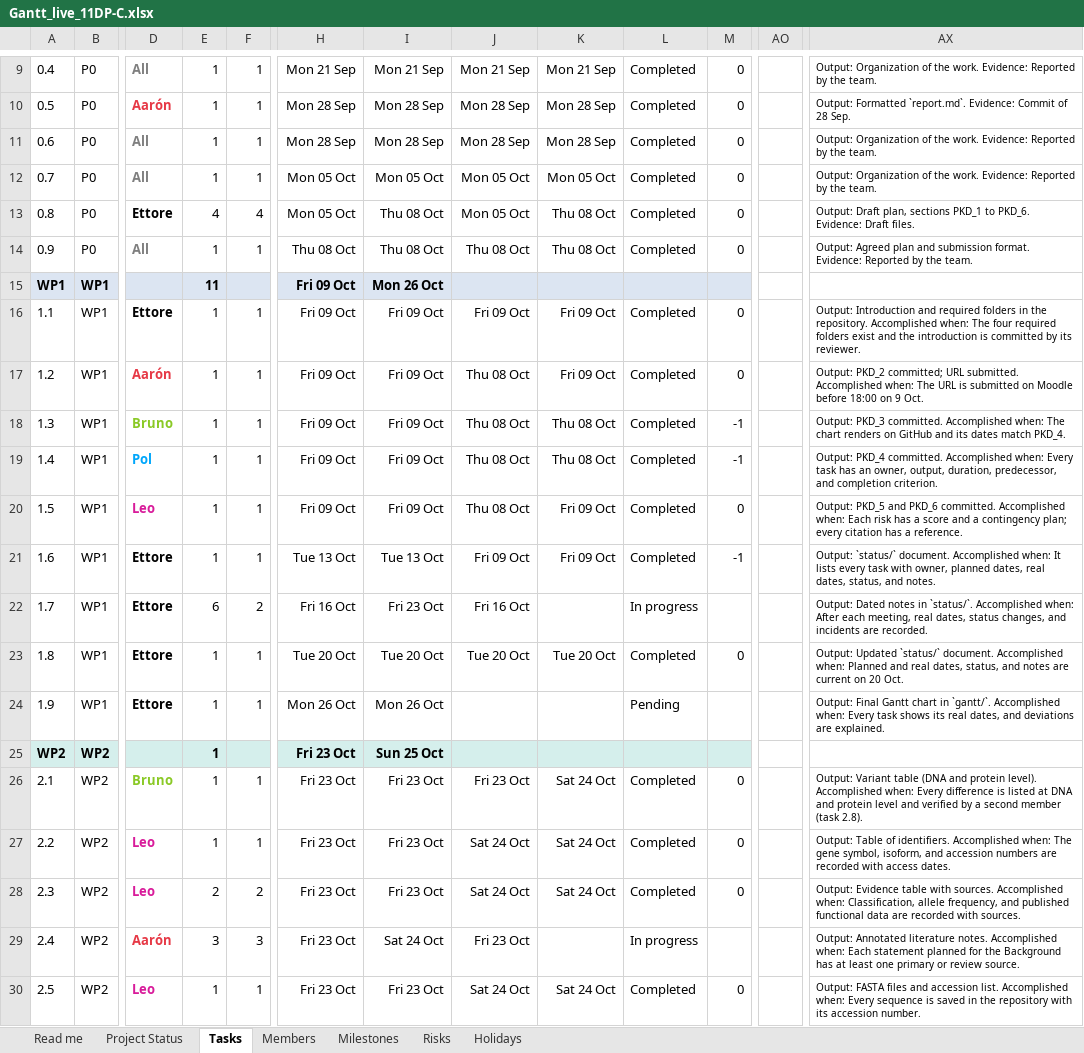
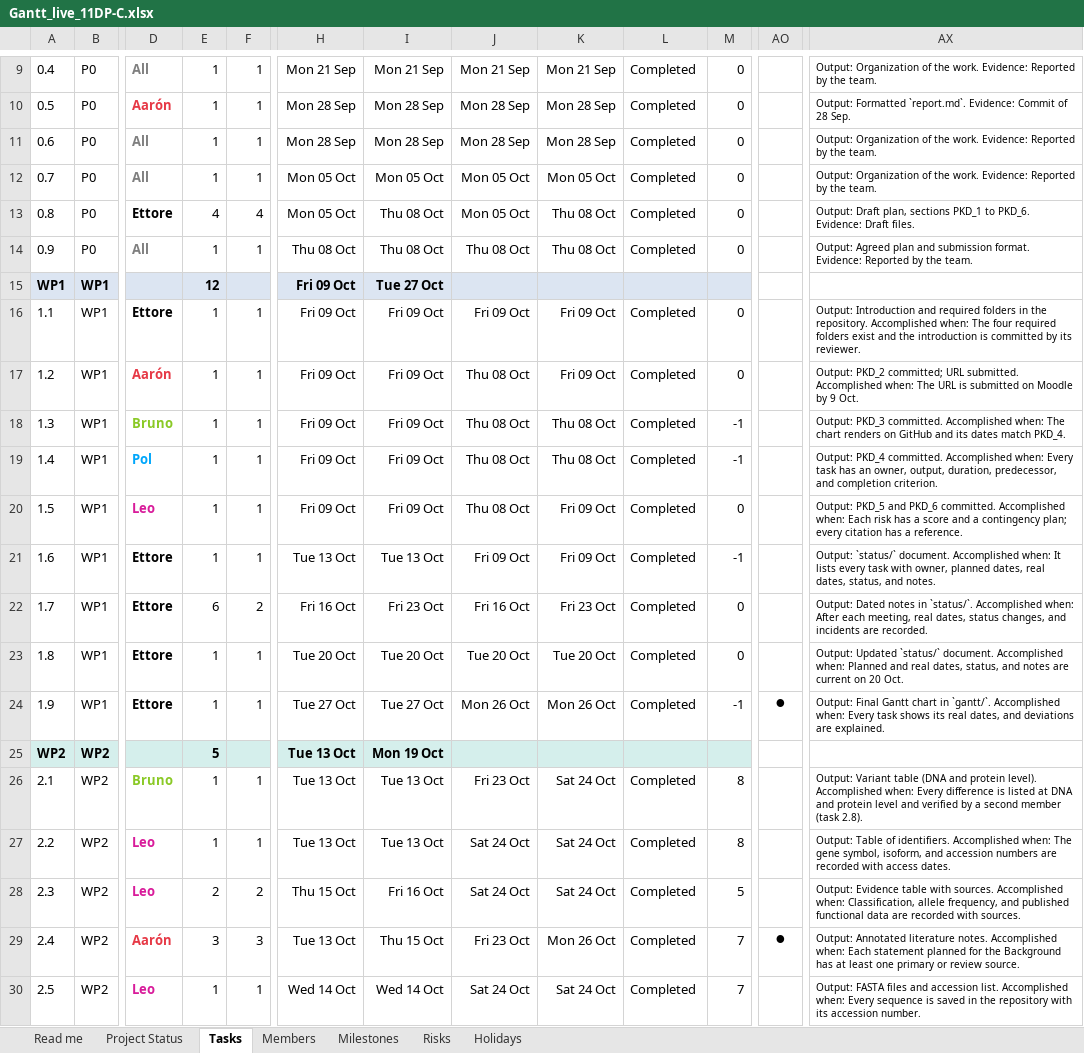
Before and after one commit to XxNaderTheKing08Xx/11DP-C_Pyruvate-Kinase-Deficiency_IB_2026, an Excel workbook: status/Gantt_live_11DP-C.xlsx, sheet Tasks, drawn as a sheet; only a part is shown, gaps mark what is left out; values as stored, in another font and other column widths than the file's, no borders; charts and pictures and conditional formats not drawn; the diff covers the shown part only; the diff names each change by its address in the sheet, - before the commit and + after, or states it on an @@ line.

```diff
--- a/status/Gantt_live_11DP-C.xlsx (sheet Tasks)
+++ b/status/Gantt_live_11DP-C.xlsx (sheet Tasks)
-E15: 11
+E15: 12
-I15: Mon 26 Oct
+I15: Tue 27 Oct
-AX17: …on Moodle before 18:00 on 9 Oct.
+AX17: …on Moodle by 9 Oct.
-K22: (empty)
+K22: Fri 23 Oct
-L22: In progress
+L22: Completed
-M22: (empty)
+M22: 0
-H24: Mon 26 Oct
+H24: Tue 27 Oct
-I24: Mon 26 Oct
+I24: Tue 27 Oct
-J24: (empty)
+J24: Mon 26 Oct
-K24: (empty)
+K24: Mon 26 Oct
-L24: Pending
+L24: Completed
-M24: (empty)
+M24: -1
-AO24: (empty)
+AO24: ●
-E25: 1
+E25: 5
-H25:H27: Fri 23 Oct
+H25:H27: Tue 13 Oct
-I25: Sun 25 Oct
+I25: Mon 19 Oct
-I26:I27: Fri 23 Oct
+I26:I27: Tue 13 Oct
-M26:M27: 0
+M26:M27: 8
-H28: Fri 23 Oct
+H28: Thu 15 Oct
-I28: Fri 23 Oct
+I28: Fri 16 Oct
-M28: 0
+M28: 5
-H29: Fri 23 Oct
+H29: Tue 13 Oct
-I29: Sat 24 Oct
+I29: Thu 15 Oct
-K29: (empty)
+K29: Mon 26 Oct
-L29: In progress
+L29: Completed
-M29: (empty)
+M29: 7
-AO29: (empty)
+AO29: ●
-H30: Fri 23 Oct
+H30: Wed 14 Oct
-I30: Fri 23 Oct
+I30: Wed 14 Oct
-M30: 0
+M30: 7
```
Also changed, not shown: 2 added rows and 130 edited cells elsewhere in this sheet, sheet Project Status, sheet Milestones, sheet Members, formulas that keep their value, charts or pictures, 1 other file.
